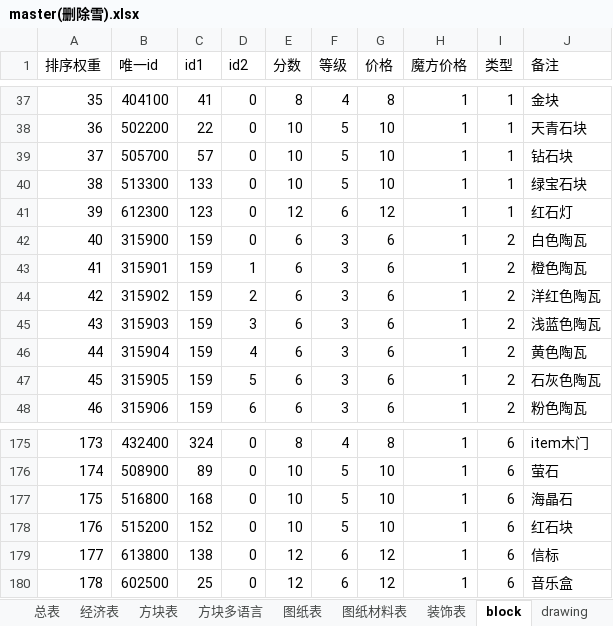
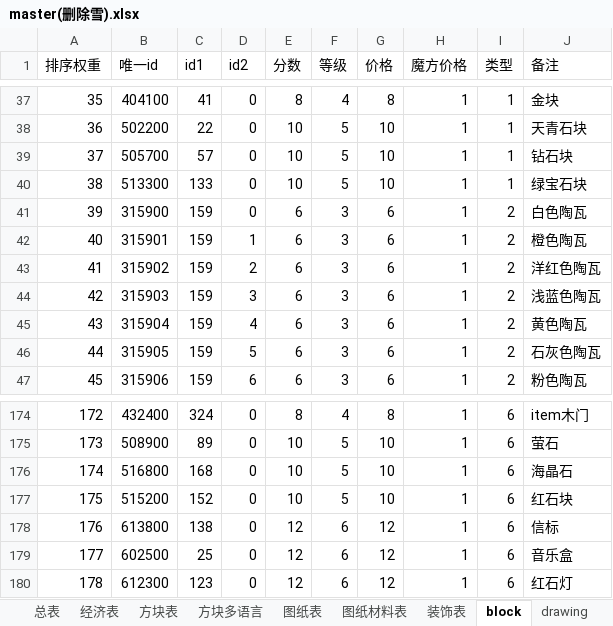
Before and after one commit to heliaoyuan10086/Game, an Excel workbook: BlockCity/master(删除雪).xlsx, sheet block, drawn as a sheet; only a part is shown, gaps mark what is left out; values as stored, in another font and other column widths than the file's, no borders; removed rows and columns are numbered as before the commit, all else as after; the diff names each change by its address in the sheet, - before the commit and + after, or states it on an @@ line.

```diff
--- a/BlockCity/master(删除雪).xlsx (sheet block)
+++ b/BlockCity/master(删除雪).xlsx (sheet block)
-row 41: 39 | 612300 | 123 | 0 | 12 | 6 | 12 | 1 | 1 | 红石灯
@@ column A (排序权重) renumbered between rows 41 and 179 @@
+row 180: 178 | 612300 | 123 | 0 | 12 | 6 | 12 | 1 | 6 | 红石灯
```
Also changed, not shown: sheet 方块表, formulas that keep their value, 17 other files.
